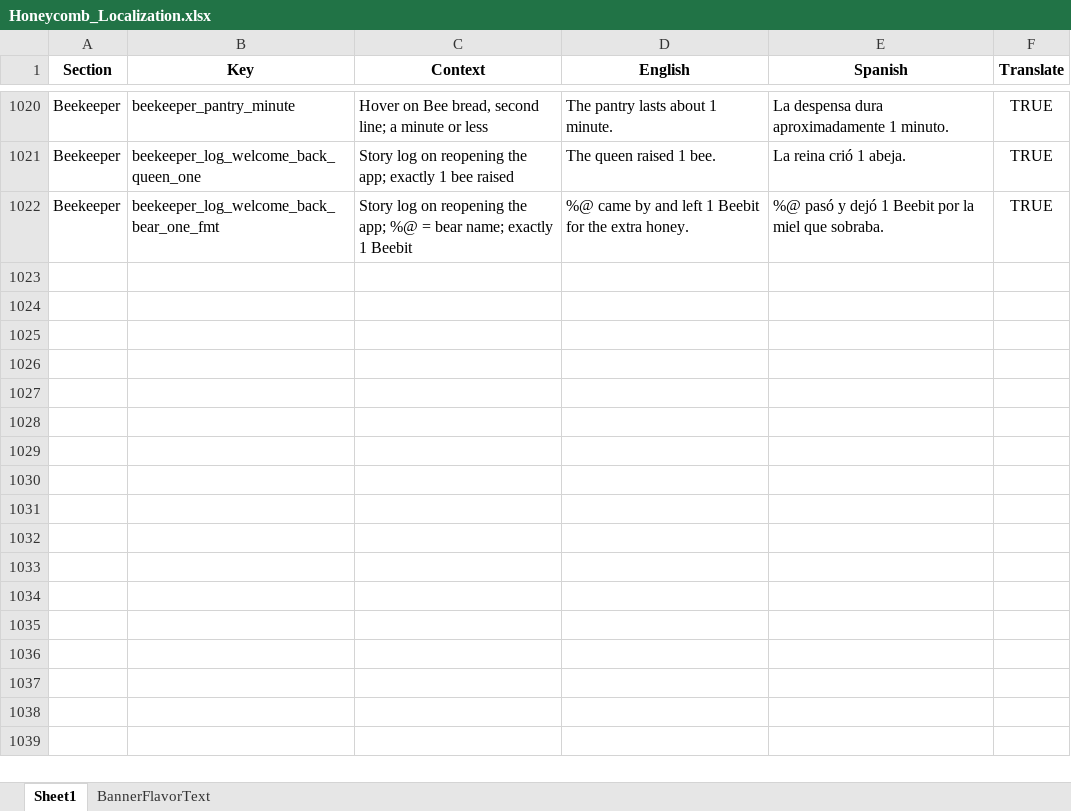
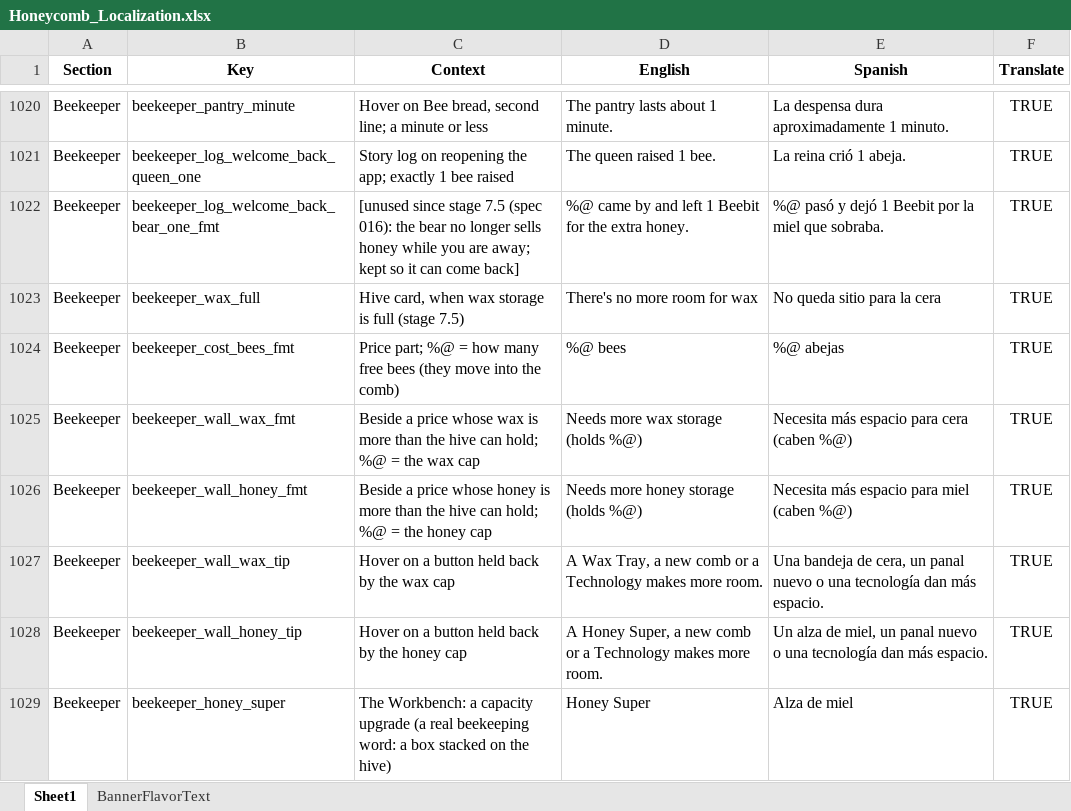
Before and after one commit to ohrealleah-lab/Honeycomb, an Excel workbook: tools/Honeycomb_Localization.xlsx, sheet Sheet1, drawn as a sheet; only a part is shown, gaps mark what is left out; values as stored, in another font and other column widths than the file's, no borders; the diff covers the shown part only; the diff names each change by its address in the sheet, - before the commit and + after, or states it on an @@ line.

```diff
--- a/tools/Honeycomb_Localization.xlsx (sheet Sheet1)
+++ b/tools/Honeycomb_Localization.xlsx (sheet Sheet1)
-C1022 (Context): Story log on reopening the app; %@ = bear name; exactly 1 Beebit
+C1022 (Context): [unused since stage 7.5 (spec 016): the bear no longer sells honey while you are away; kept so it can come back]
+row 1023: Beekeeper | beekeeper_wax_full | Hive card, when wax storage is full (stage 7.5) | There's no more room for wax | No queda sitio para la cera | TRUE
+row 1024: Beekeeper | beekeeper_cost_bees_fmt | Price part; %@ = how many free bees (they move into the comb) | %@ bees | %@ abejas | TRUE
+row 1025: Beekeeper | beekeeper_wall_wax_fmt | Beside a price whose wax is more than the hive can hold; %@ = the wax cap | Needs more wax storage (holds %@) | Necesita más espacio para cera (caben %@) | TRUE
+row 1026: Beekeeper | beekeeper_wall_honey_fmt | Beside a price whose honey is more than the hive can hold; %@ = the honey cap | Needs more honey storage (holds %@) | Necesita más espacio para miel (caben %@) | TRUE
+row 1027: Beekeeper | beekeeper_wall_wax_tip | Hover on a button held back by the wax cap | A Wax Tray, a new comb or a Technology makes more room. | Una bandeja de cera, un panal nuevo o una tecnología dan más espacio. | TRUE
+row 1028: Beekeeper | beekeeper_wall_honey_tip | Hover on a button held back by the honey cap | A Honey Super, a new comb or a Technology makes more room. | Un alza de miel, un panal nuevo o una tecnología dan más espacio. | TRUE
+row 1029: Beekeeper | beekeeper_honey_super | The Workbench: a capacity upgrade (a real beekeeping word: a box stacked on the hive) | Honey Super | Alza de miel | TRUE
```
Also changed, not shown: 8 added rows and 46 edited cells elsewhere in this sheet, 40 other files.
